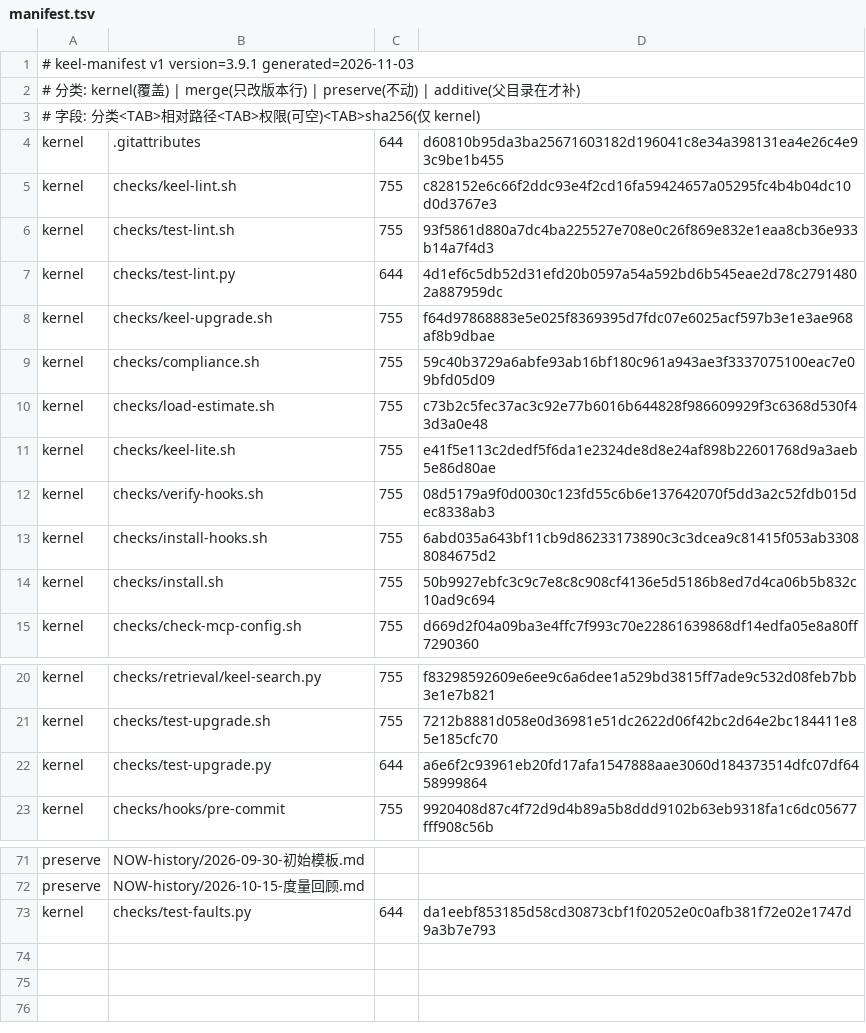
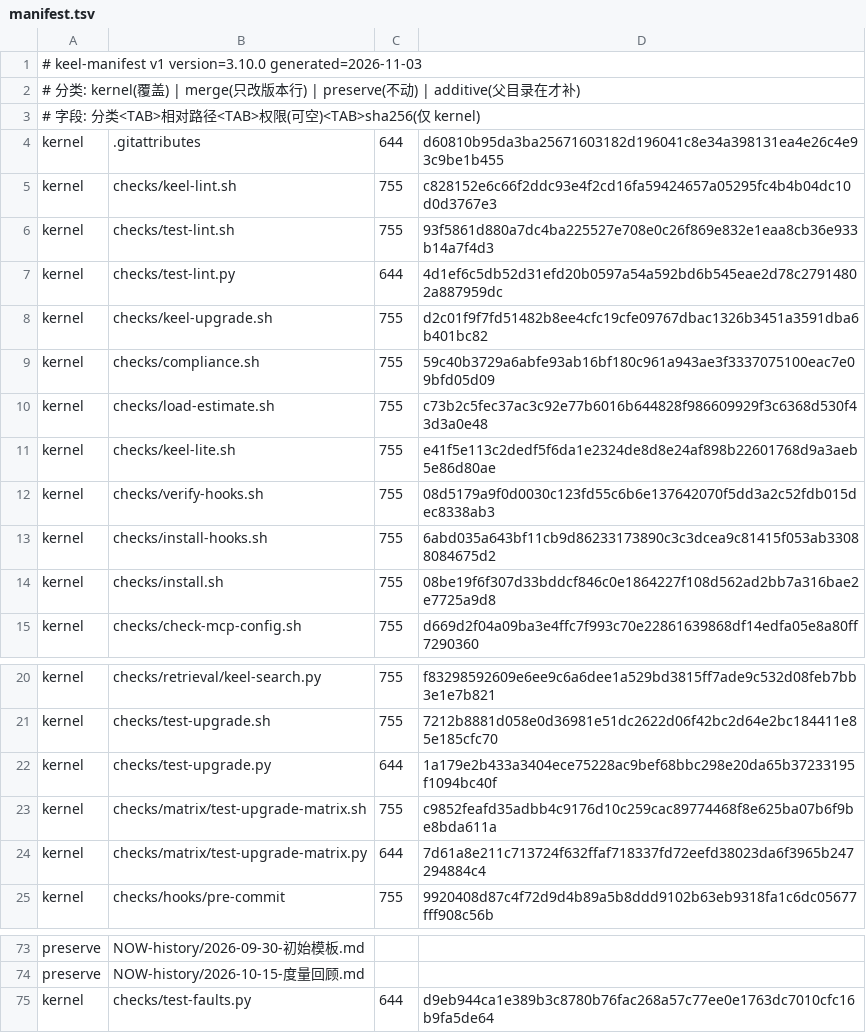
Before and after one commit to idcu/keel, a TSV file: keel/checks/manifest.tsv, drawn as a sheet; only a part is shown, gaps mark what is left out.

Commit message:
test(upgrade): 跨版本升级矩阵 + 旧备份布局回归（REG-1）
把「旧引擎执行的升级不得因新判据的新假设而失败」做成每格判据：
无假失败、内核逐字节、自定义哈希不变、门禁绿、终态五项、可续跑、可回滚。
历史版本按 git tag 取快照并缓存，离线/缺 tag 整格 SKIP 并单列「未验证」，
退出码 0。REG-1 固定住 3.9.0 的 restore.sh 误判。

```diff
--- a/keel/checks/manifest.tsv
+++ b/keel/checks/manifest.tsv
@@ -1,2 +1,2 @@
-# keel-manifest v1 version=3.9.1 generated=2026-11-03
+# keel-manifest v1 version=3.10.0 generated=2026-11-03
 # 分类: kernel(覆盖) | merge(只改版本行) | preserve(不动) | additive(父目录在才补)
@@ -7,3 +7,3 @@ kernel	checks/test-lint.sh	755	93f5861d880a7dc4ba225527e708e0c26f869e832e1eaa8cb
 kernel	checks/test-lint.py	644	4d1ef6c5db52d31efd20b0597a54a592bd6b545eae2d78c27914802a887959dc
-kernel	checks/keel-upgrade.sh	755	f64d97868883e5e025f8369395d7fdc07e6025acf597b3e1e3ae968af8b9dbae
+kernel	checks/keel-upgrade.sh	755	d2c01f9f7fd51482b8ee4cfc19cfe09767dbac1326b3451a3591dba6b401bc82
 kernel	checks/compliance.sh	755	59c40b3729a6abfe93ab16bf180c961a943ae3f3337075100eac7e09bfd05d09
@@ -13,3 +13,3 @@ kernel	checks/verify-hooks.sh	755	08d5179a9f0d0030c123fd55c6b6e137642070f5dd3a2c
 kernel	checks/install-hooks.sh	755	6abd035a643bf11cb9d86233173890c3c3dcea9c81415f053ab33088084675d2
-kernel	checks/install.sh	755	50b9927ebfc3c9c7e8c8c908cf4136e5d5186b8ed7d4ca06b5b832c10ad9c694
+kernel	checks/install.sh	755	08be19f6f307d33bddcf846c0e1864227f108d562ad2bb7a316bae2e7725a9d8
 kernel	checks/check-mcp-config.sh	755	d669d2f04a09ba3e4ffc7f993c70e22861639868df14edfa05e8a80ff7290360
@@ -21,3 +21,5 @@ kernel	checks/retrieval/keel-search.py	755	f83298592609e6ee9c6a6dee1a529bd3815ff
 kernel	checks/test-upgrade.sh	755	7212b8881d058e0d36981e51dc2622d06f42bc2d64e2bc184411e85e185cfc70
-kernel	checks/test-upgrade.py	644	a6e6f2c93961eb20fd17afa1547888aae3060d184373514dfc07df6458999864
+kernel	checks/test-upgrade.py	644	1a179e2b433a3404ece75228ac9bef68bbc298e20da65b37233195f1094bc40f
+kernel	checks/matrix/test-upgrade-matrix.sh	755	c9852feafd35adbb4c9176d10c259cac89774468f8e625ba07b6f9be8bda611a
+kernel	checks/matrix/test-upgrade-matrix.py	644	7d61a8e211c713724f632ffaf718337fd72eefd38023da6f3965b247294884c4
 kernel	checks/hooks/pre-commit	755	9920408d87c4f72d9d4b89a5b8ddd9102b63eb9318fa1c6dc05677fff908c56b
@@ -72,2 +74,2 @@ preserve	NOW-history/2026-09-30-初始模板.md
 preserve	NOW-history/2026-10-15-度量回顾.md		
-kernel	checks/test-faults.py	644	da1eebf853185d58cd30873cbf1f02052e0c0afb381f72e02e1747d9a3b7e793
+kernel	checks/test-faults.py	644	d9eb944ca1e389b3c8780b76fac268a57c77ee0e1763dc7010cfc16b9fa5de64
```
Also changed, not shown: 2 other files.
